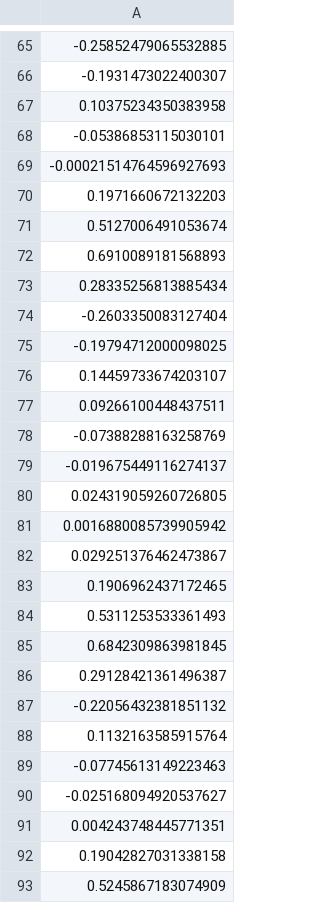
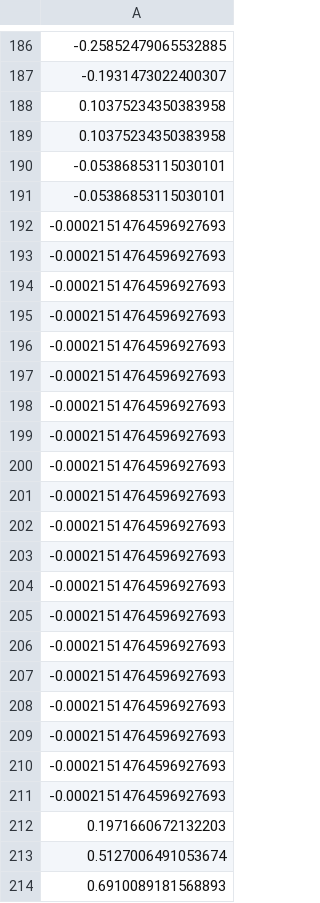
Before and after one commit to shashank-simha/ECG-Compression, a CSV file: aztec_vals.csv, drawn as a sheet; only a part is shown, gaps mark what is left out; the shorter side is filled out with more unchanged rows; the diff covers the shown part only; the diff names each change by its address in the sheet, - before the commit and + after, or states it on an @@ line.

```diff
--- a/aztec_vals.csv
+++ b/aztec_vals.csv
+row 189: 0.10375234350383958
+row 191: -0.05386853115030101
+row 192: -0.00021514764596927693
+row 193: -0.00021514764596927693
+row 194: -0.00021514764596927693
+row 195: -0.00021514764596927693
+row 196: -0.00021514764596927693
+row 197: -0.00021514764596927693
+row 198: -0.00021514764596927693
+row 199: -0.00021514764596927693
+row 200: -0.00021514764596927693
+row 201: -0.00021514764596927693
+row 202: -0.00021514764596927693
+row 203: -0.00021514764596927693
+row 204: -0.00021514764596927693
+row 205: -0.00021514764596927693
+row 206: -0.00021514764596927693
+row 207: -0.00021514764596927693
+row 208: -0.00021514764596927693
+row 209: -0.00021514764596927693
+row 210: -0.00021514764596927693
```
Also changed, not shown: 176 added rows elsewhere in this file, 8 other files.
